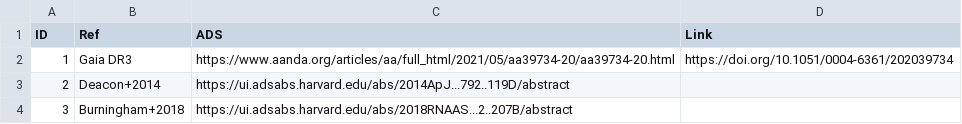
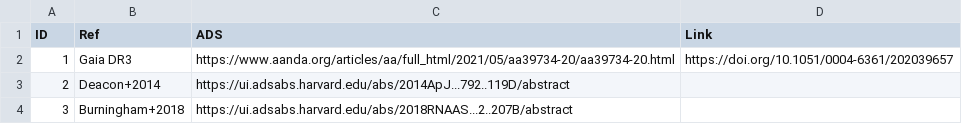
Before and after one commit to SIMPLE-AstroDB/SIMPLE-db, a CSV file: scripts/ingests/calamari/calamari_refs.csv, drawn as a sheet; only a part is shown.

Commit message:
Calamari sources JSON files

```diff
--- a/scripts/ingests/calamari/calamari_refs.csv
+++ b/scripts/ingests/calamari/calamari_refs.csv
@@ -1,3 +1,3 @@
 ID,Ref,ADS,Link
-1,Gaia DR3,https://www.aanda.org/articles/aa/full_html/2021/05/aa39734-20/aa39734-20.html,https://doi.org/10.1051/0004-6361/202039734
+1,Gaia DR3,https://www.aanda.org/articles/aa/full_html/2021/05/aa39734-20/aa39734-20.html,https://doi.org/10.1051/0004-6361/202039657
 2,Deacon+2014,https://ui.adsabs.harvard.edu/abs/2014ApJ...792..119D/abstract,
```
Also changed, not shown: 41 other files.
